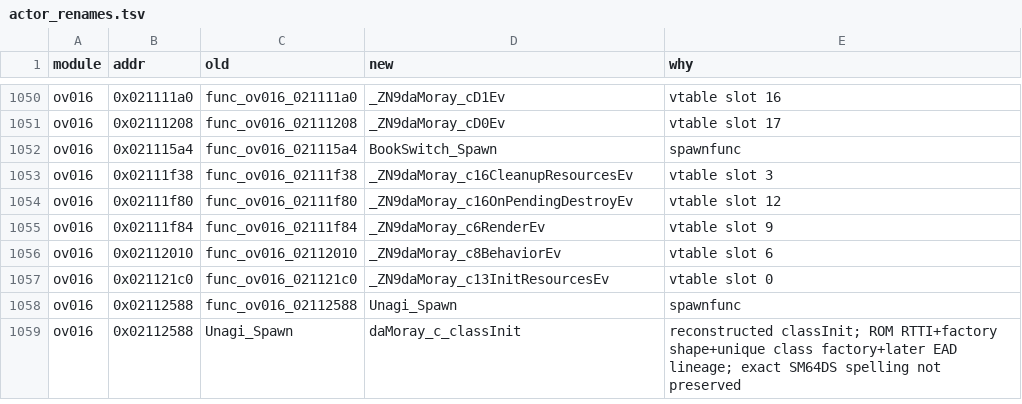
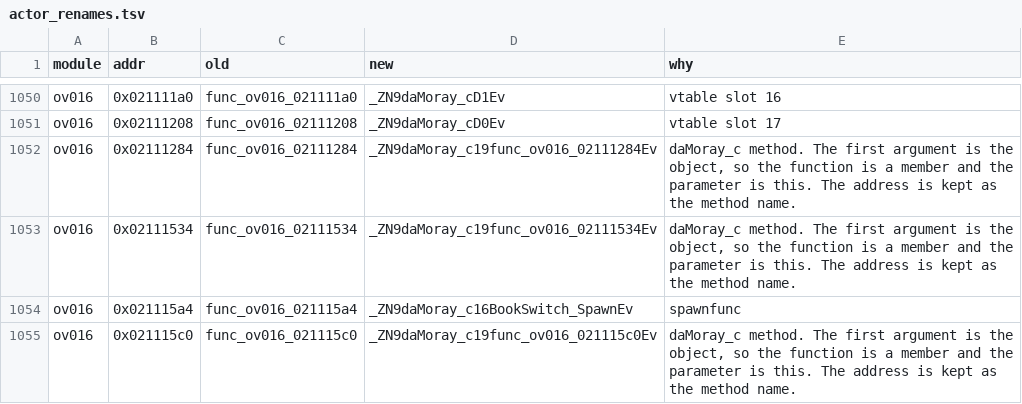
Before and after one commit to Alberto12345678999/sm64ds-decomp, a TSV file: symbols/actor_renames.tsv, drawn as a sheet; only a part is shown, gaps mark what is left out; the shorter side is filled out with more unchanged rows; the diff covers the shown part only.

Commit message:
ov016/daMoray_c: methodize the 20 func_ov016 helpers:
- Updated function symbols in `daMoray_c's JSON manifest` to use C++ mangled names.
- Modified `daMoray_c.h` header to declare new function signatures matching the updated symbols.
- Removed old function declarations from `decl_common.h` that are now replaced by the new signatures.
- Refactored implementations in `daMoray_c.cpp` to use 'this' pointer instead of 'self' for clarity and consistency.
- Ensured all references to functions and variables are updated to reflect the new naming conventions.

```diff
--- a/symbols/actor_renames.tsv
+++ b/symbols/actor_renames.tsv
@@ -1051,7 +1051,5 @@ ov016	0x021111a0	func_ov016_021111a0	_ZN9daMoray_cD1Ev	vtable slot 16
 ov016	0x02111208	func_ov016_02111208	_ZN9daMoray_cD0Ev	vtable slot 17
-ov016	0x021115a4	func_ov016_021115a4	BookSwitch_Spawn	spawnfunc
-ov016	0x02111f38	func_ov016_02111f38	_ZN9daMoray_c16CleanupResourcesEv	vtable slot 3
-ov016	0x02111f80	func_ov016_02111f80	_ZN9daMoray_c16OnPendingDestroyEv	vtable slot 12
-ov016	0x02111f84	func_ov016_02111f84	_ZN9daMoray_c6RenderEv	vtable slot 9
-ov016	0x02112010	func_ov016_02112010	_ZN9daMoray_c8BehaviorEv	vtable slot 6
-ov016	0x021121c0	func_ov016_021121c0	_ZN9daMoray_c13InitResourcesEv	vtable slot 0
+ov016	0x02111284	func_ov016_02111284	_ZN9daMoray_c19func_ov016_02111284Ev	daMoray_c method. The first argument is the object, so the function is a member and the parameter is this. The address is kept as the method name.
+ov016	0x02111534	func_ov016_02111534	_ZN9daMoray_c19func_ov016_02111534Ev	daMoray_c method. The first argument is the object, so the function is a member and the parameter is this. The address is kept as the method name.
+ov016	0x021115a4	func_ov016_021115a4	_ZN9daMoray_c16BookSwitch_SpawnEv	spawnfunc
+ov016	0x021115c0	func_ov016_021115c0	_ZN9daMoray_c19func_ov016_021115c0Ev	daMoray_c method. The first argument is the object, so the function is a member and the parameter is this. The address is kept as the method name.
```
Also changed, not shown: 8 added rows and 25 edited cells elsewhere in this file, 6 other files.
